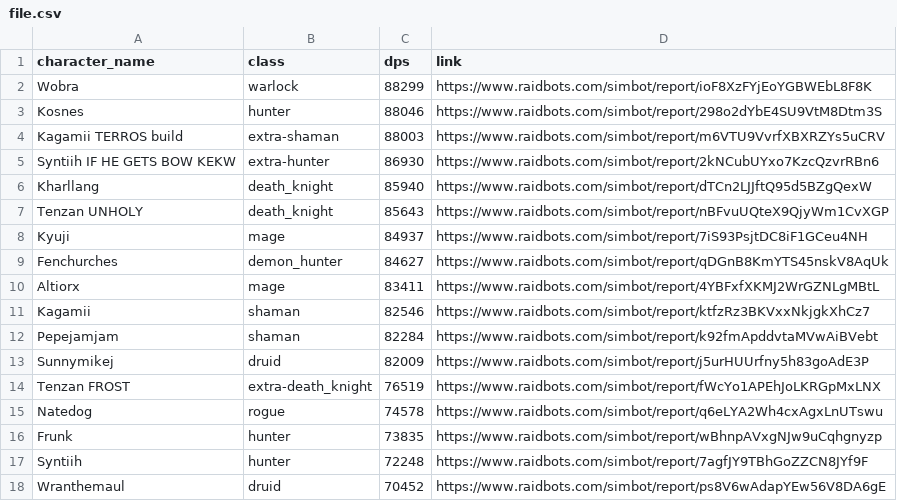
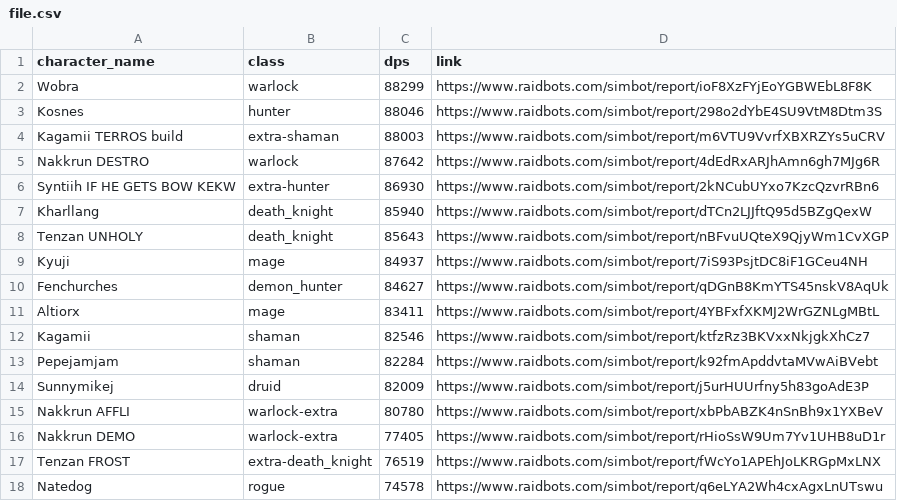
Before and after one commit to KyujiQG/BaboonsSimsRanks, a CSV file: file.csv, drawn as a sheet; only a part is shown; the shorter side is filled out with more unchanged rows; the diff names each change by its address in the sheet, - before the commit and + after, or states it on an @@ line.

```diff
--- a/file.csv
+++ b/file.csv
+row 5: Nakkrun DESTRO | warlock | 87642 | https://www.raidbots.com/simbot/report/4dEdRxARJhAmn6gh7MJg6R
+row 15: Nakkrun AFFLI | warlock-extra | 80780 | https://www.raidbots.com/simbot/report/xbPbABZK4nSnBh9x1YXBeV
+row 16: Nakkrun DEMO | warlock-extra | 77405 | https://www.raidbots.com/simbot/report/rHioSsW9Um7Yv1UHB8uD1r
```
Also changed, not shown: 1 other file.
